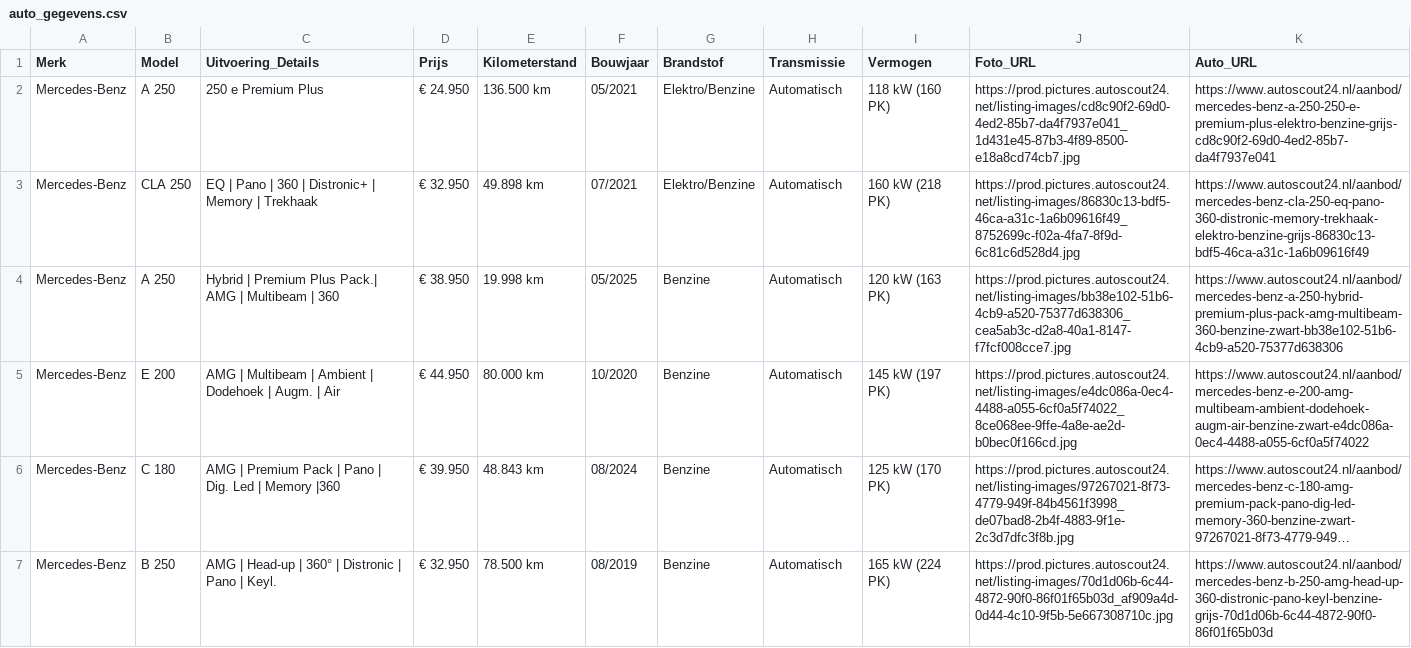
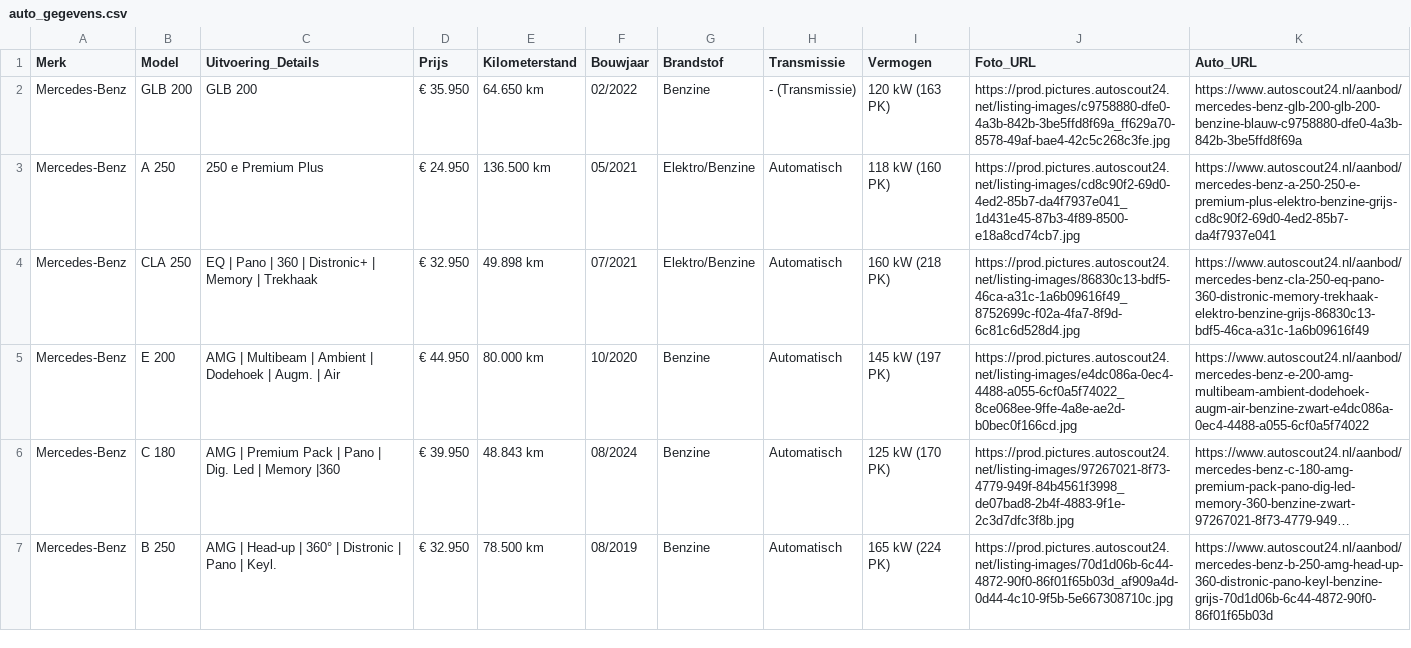
Before and after one commit to Autobedrijf/test2, a CSV file: auto_gegevens.csv, drawn as a sheet; only a part is shown; long unchanged cells end in …; removed rows and columns are numbered as before the commit, all else as after; the diff names each change by its address in the sheet, - before the commit and + after, or states it on an @@ line.

Commit message:
Automatische update van auto_gegevens.csv via script

```diff
--- a/auto_gegevens.csv
+++ b/auto_gegevens.csv
+row 2: Mercedes-Benz | GLB 200 | GLB 200 | € 35.950 | 64.650 km | 02/2022 | Benzine | - (Transmissie) | 120 kW (163 PK) | https://prod.pictures.autoscout24.net/listing-images/c9758880-dfe0-4a3b-842b-3be5ffd8f69a_ff629a70-8578-49af-bae4-42c5c268c3fe.jpg | https://www.autoscout24.nl/aanbod/mercedes-benz-glb-200-glb-200-benzine-blauw-c9758880-dfe0-4a3b-842b-3be5ffd8f69a
-row 4: Mercedes-Benz | A 250 | Hybrid | Premium Plus Pack.| AMG | Multibeam | 360 | € 38.950 | 19.998 km | 05/2025 | Benzine | Automatisch | 120 kW (163 PK) | https://prod.pictures.autoscout24.net/listing-images/bb38e102-51b6-4cb9-a520-75377d638306_cea5ab3c-d2a8-40a1-8147-f7fcf008cce7.jpg | https://www.autoscout24.nl/aanbod/mercedes-benz-a-250-hybrid-premium-plus-pack-amg-multibeam-360-benzine-zwart-bb38e102-51b6-4cb9-a520-75377d638306
```
